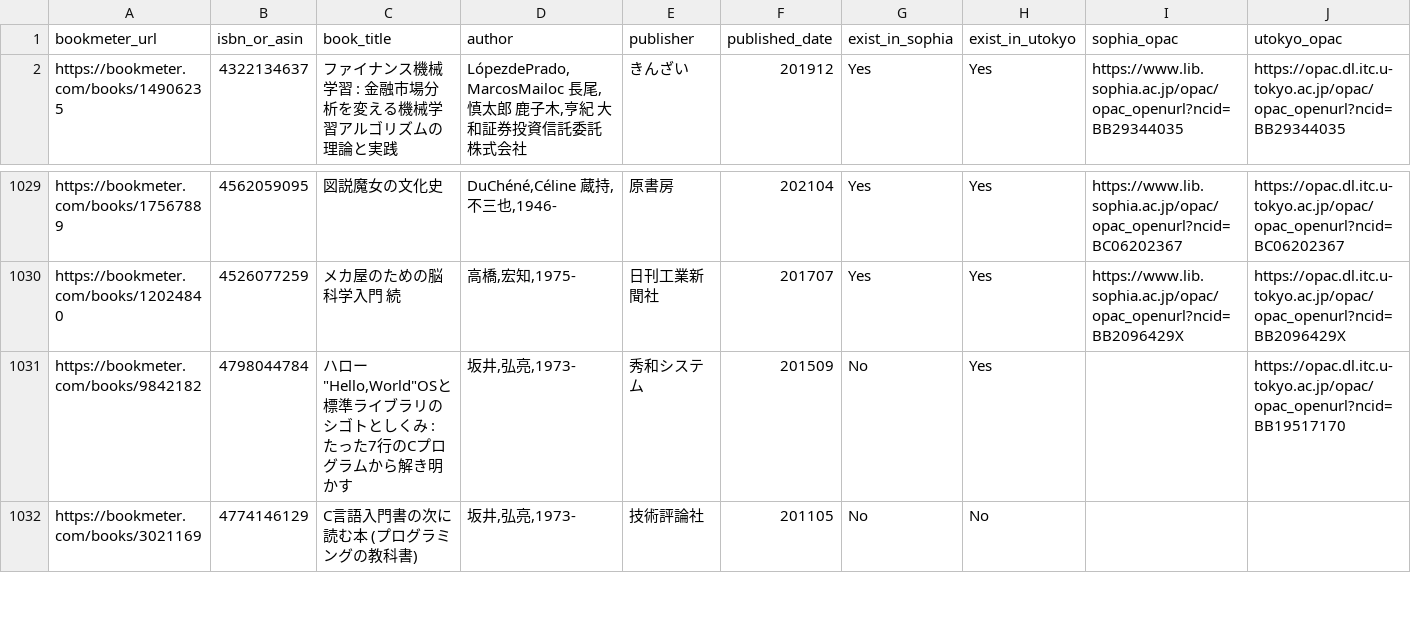
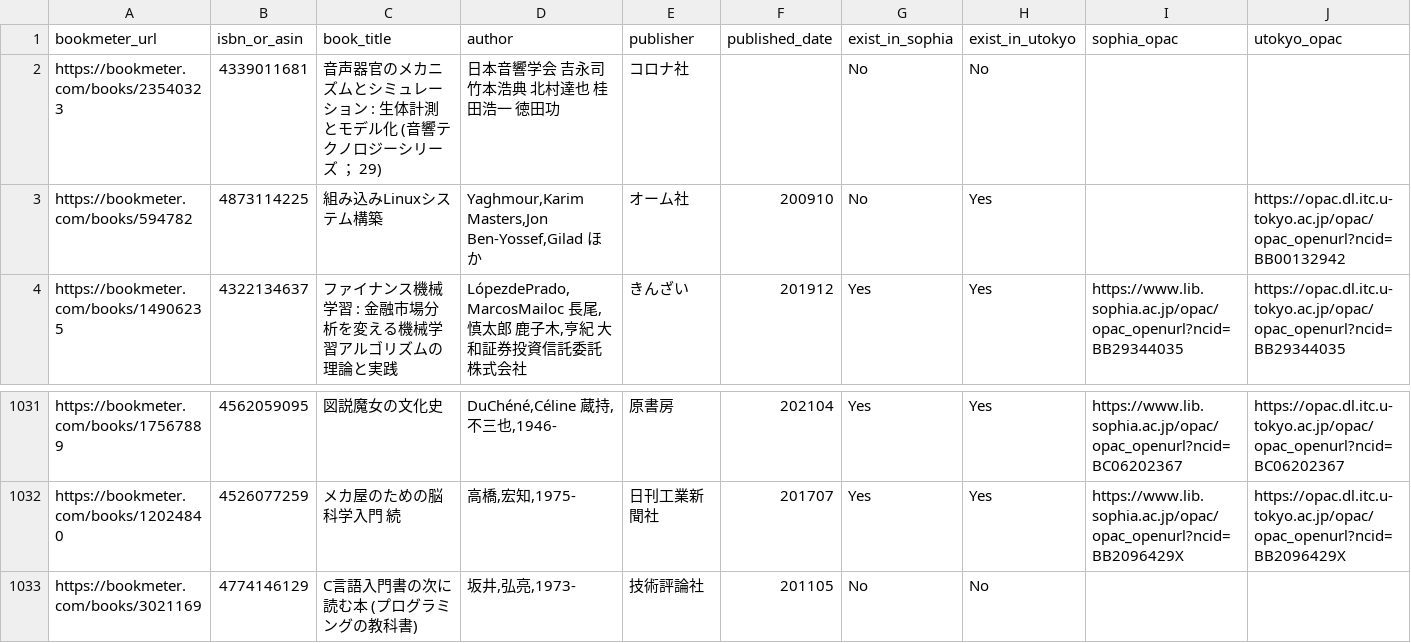
Before and after one commit to stepney141/bookmaker, a CSV file: apps/bookmeter/csv/bookmeter_wish_books.csv, drawn as a sheet; only a part is shown, gaps mark what is left out; removed rows and columns are numbered as before the commit, all else as after; rows hold the shown columns only; the diff names each change by its address in the sheet, - before the commit and + after, or states it on an @@ line.

```diff
--- a/apps/bookmeter/csv/bookmeter_wish_books.csv
+++ b/apps/bookmeter/csv/bookmeter_wish_books.csv
+row 2: https://bookmeter.com/books/23540323 | 4339011681 | 音声器官のメカニズムとシミュレーション : 生体計測とモデル化 (音響テクノロジーシリーズ ； 29) | 日本音響学会 吉永司 竹本浩典 北村達也 桂田浩一 徳田功 | コロナ社 |  | No | No
+row 3: https://bookmeter.com/books/594782 | 4873114225 | 組み込みLinuxシステム構築 | Yaghmour,Karim Masters,Jon Ben-Yossef,Gilad ほか | オーム社 | 200910 | No | Yes |  | https://opac.dl.itc.u-tokyo.ac.jp/opac/opac_openurl?ncid=BB00132942
-row 1031: https://bookmeter.com/books/9842182 | 4798044784 | ハロー"Hello,World"OSと標準ライブラリのシゴトとしくみ : たった7行のCプログラムから解き明かす | 坂井,弘亮,1973- | 秀和システム | 201509 | No | Yes |  | https://opac.dl.itc.u-tokyo.ac.jp/opac/opac_openurl?ncid=BB19517170
```
Also changed, not shown: apps/bookmeter/csv/in_UTokyo.csv, apps/bookmeter/csv/in_UTokyo_but_not_in_Sophia.csv, 4 other files.
